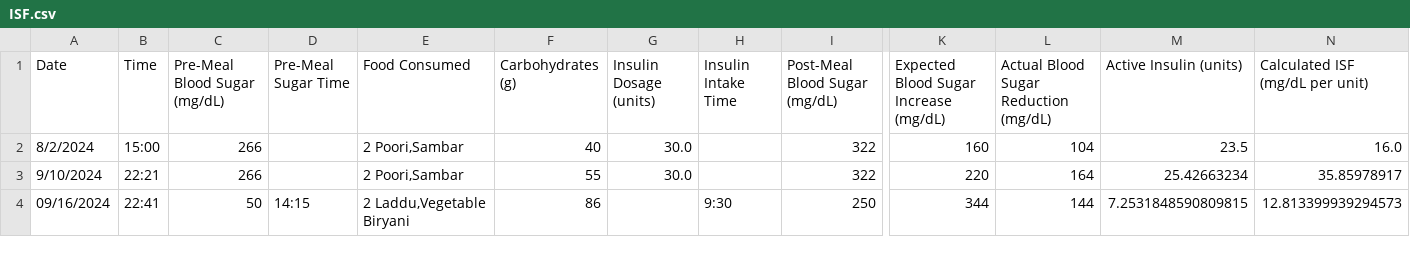
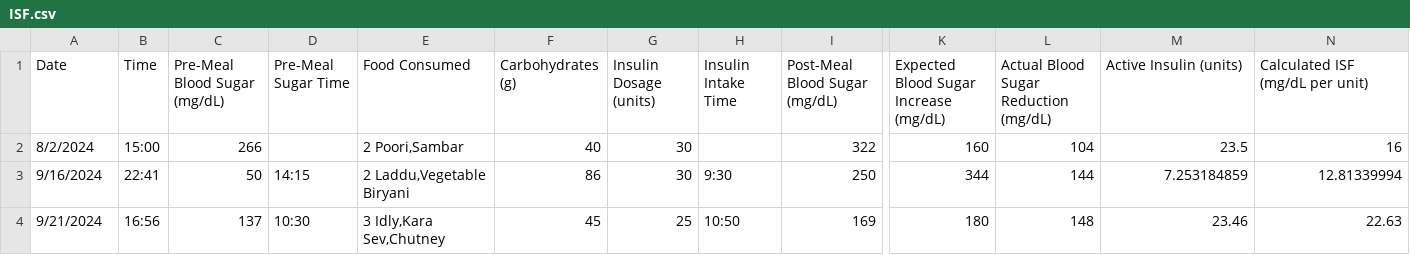
Before and after one commit to rshan247/Diabetic_Health_Management_System, a CSV file: Datasets/ISF.csv, drawn as a sheet; only a part is shown, gaps mark what is left out; removed rows and columns are numbered as before the commit, all else as after; rows hold the shown columns only; the diff names each change by its address in the sheet, - before the commit and + after, or states it on an @@ line.

```diff
--- a/Datasets/ISF.csv
+++ b/Datasets/ISF.csv
-G2 (Insulin Dosage (units)): 30.0
+G2 (Insulin Dosage (units)): 30
-N2 (Calculated ISF (mg/dL per unit)): 16.0
+N2 (Calculated ISF (mg/dL per unit)): 16
-row 3: 9/10/2024 | 22:21 | 266 |  | 2 Poori,Sambar | 55 | 30.0 |  | 322 | 220 | 164 | 25.42663234 | 35.85978917
-A3 (Date): 09/16/2024
+A3 (Date): 9/16/2024
-G3 (Insulin Dosage (units)): (empty)
+G3 (Insulin Dosage (units)): 30
-M3 (Active Insulin (units)): 7.2531848590809815
+M3 (Active Insulin (units)): 7.253184859
-N3 (Calculated ISF (mg/dL per unit)): 12.813399939294573
+N3 (Calculated ISF (mg/dL per unit)): 12.81339994
+row 4: 9/21/2024 | 16:56 | 137 | 10:30 | 3 Idly,Kara Sev,Chutney | 45 | 25 | 10:50 | 169 | 180 | 148 | 23.46 | 22.63
```
Also changed, not shown: Datasets/Food_Dataset.csv, 5 other files.
